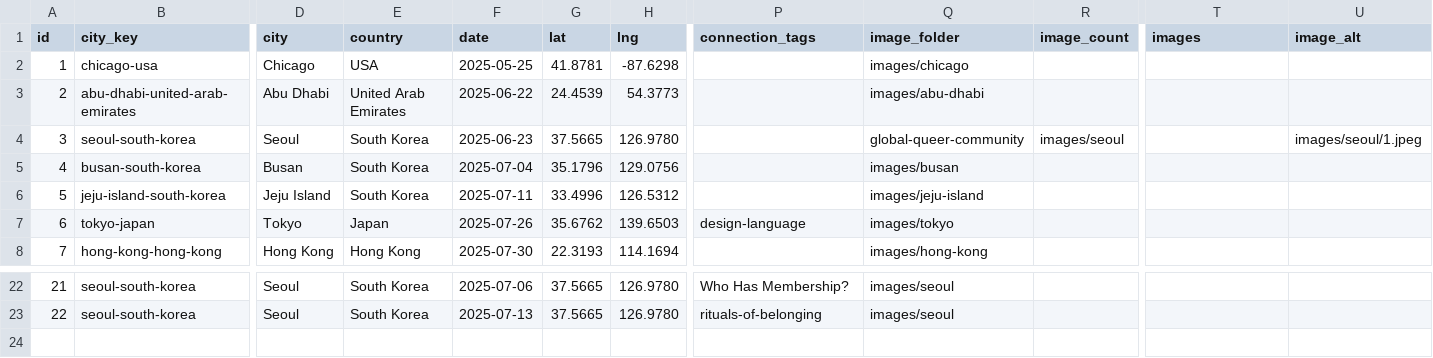
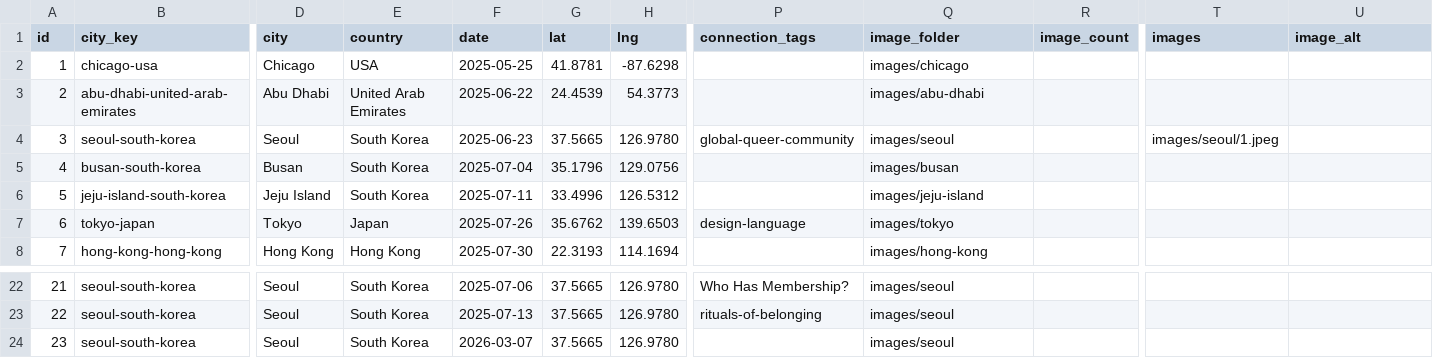
Before and after one commit to nick-huber26/nickinthe.world, a CSV file: data/cities.csv, drawn as a sheet; only a part is shown, gaps mark what is left out; rows hold the shown columns only; the diff names each change by its address in the sheet, - before the commit and + after, or states it on an @@ line.

Commit message:
Fix Seoul CMS rows and restore 2026 visit

```diff
--- a/data/cities.csv
+++ b/data/cities.csv
-P4 (connection_tags): (empty)
+P4 (connection_tags): global-queer-community
-Q4 (image_folder): global-queer-community
+Q4 (image_folder): images/seoul
-R4 (image_count): images/seoul
+R4 (image_count): (empty)
-T4 (images): (empty)
+T4 (images): images/seoul/1.jpeg
-U4 (image_alt): images/seoul/1.jpeg
+U4 (image_alt): (empty)
+row 24: 23 | seoul-south-korea | Seoul | South Korea | 2026-03-07 | 37.5665 | 126.9780 |  | images/seoul
```
